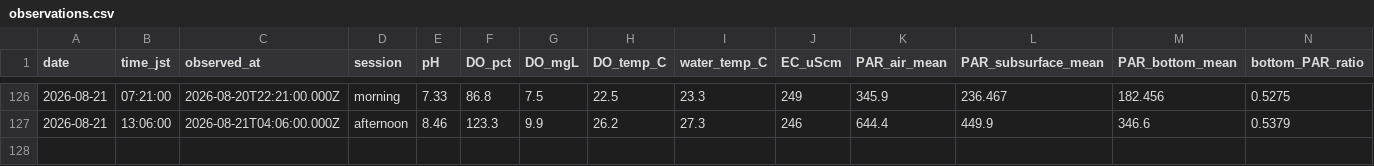
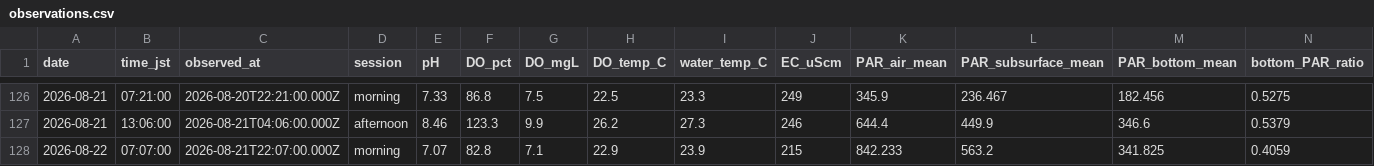
Before and after one commit to hiroshi75/ohgurigawa-water-observatory, a CSV file: data/observations.csv, drawn as a sheet; only a part is shown, gaps mark what is left out; rows hold the shown columns only; the diff names each change by its address in the sheet, - before the commit and + after, or states it on an @@ line.

Commit message:
Publish observation data 2026-08-22

```diff
--- a/data/observations.csv
+++ b/data/observations.csv
+row 128: 2026-08-22 | 07:07:00 | 2026-08-21T22:07:00.000Z | morning | 7.07 | 82.8 | 7.1 | 22.9 | 23.9 | 215 | 842.233 | 563.2 | 341.825 | 0.4059
```
Also changed, not shown: data/daily_metrics.csv, 7 other files.
